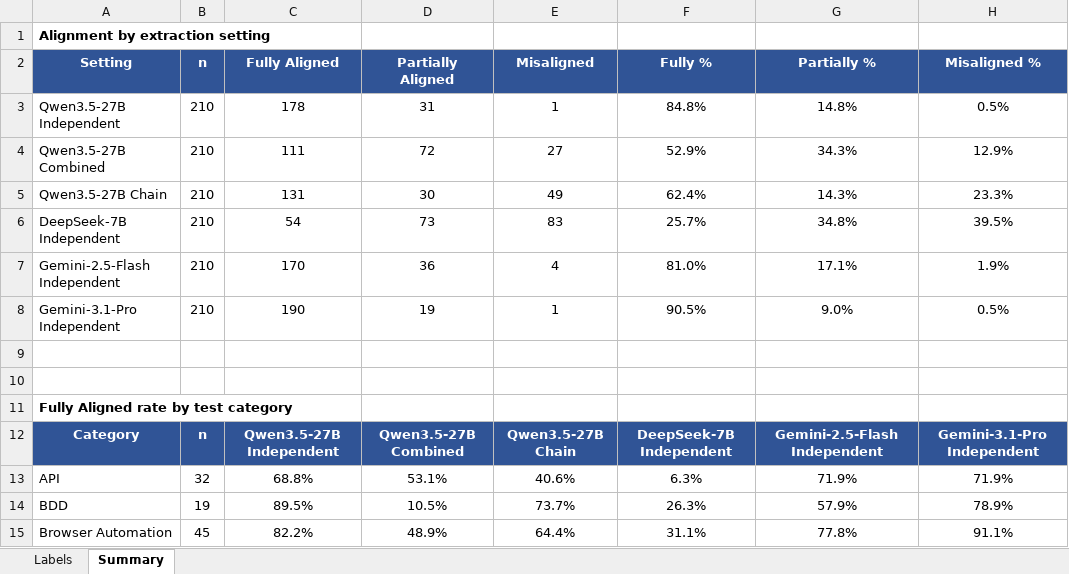
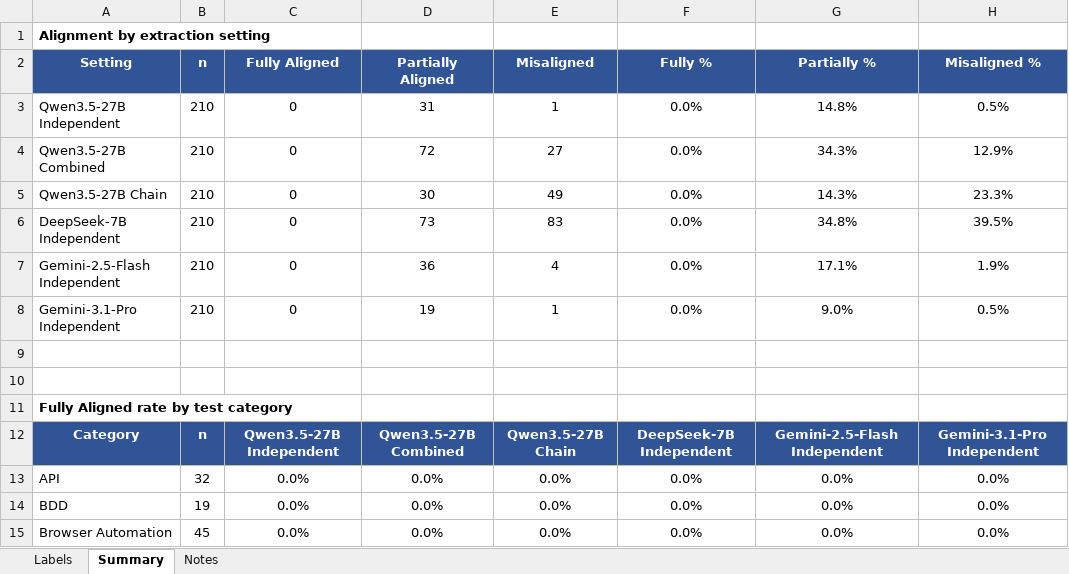
Before and after one commit to YundongShen/ICST_Test-Intent_Submit, an Excel workbook: Data/Comparison_Results/manual_review.xlsx, sheet Summary, drawn as a sheet; only a part is shown; values as stored, in another font and other column widths than the file's, no borders; the diff covers the shown part only; the diff names each change by its address in the sheet, - before the commit and + after, or states it on an @@ line.

Commit message:
Update manual review workbook with Most Aligned labels

```diff
--- a/Data/Comparison_Results/manual_review.xlsx (sheet Summary)
+++ b/Data/Comparison_Results/manual_review.xlsx (sheet Summary)
+sheet tab: Notes
-C3 (Fully Aligned): 178
+C3 (Fully Aligned): 0
-F3 (Fully %): 84.8%
+F3 (Fully %): 0.0%
-C4 (Fully Aligned): 111
+C4 (Fully Aligned): 0
-F4 (Fully %): 52.9%
+F4 (Fully %): 0.0%
-C5 (Fully Aligned): 131
+C5 (Fully Aligned): 0
-F5 (Fully %): 62.4%
+F5 (Fully %): 0.0%
-C6 (Fully Aligned): 54
+C6 (Fully Aligned): 0
-F6 (Fully %): 25.7%
+F6 (Fully %): 0.0%
-C7 (Fully Aligned): 170
+C7 (Fully Aligned): 0
-F7 (Fully %): 81.0%
+F7 (Fully %): 0.0%
-C8 (Fully Aligned): 190
+C8 (Fully Aligned): 0
-F8 (Fully %): 90.5%
+F8 (Fully %): 0.0%
-C13 (Fully Aligned): 68.8%
+C13 (Fully Aligned): 0.0%
-D13 (Partially Aligned): 53.1%
+D13 (Partially Aligned): 0.0%
-E13 (Misaligned): 40.6%
+E13 (Misaligned): 0.0%
-F13 (Fully %): 6.3%
+F13 (Fully %): 0.0%
-G13 (Partially %): 71.9%
+G13 (Partially %): 0.0%
-H13 (Misaligned %): 71.9%
+H13 (Misaligned %): 0.0%
-C14 (Fully Aligned): 89.5%
+C14 (Fully Aligned): 0.0%
-D14 (Partially Aligned): 10.5%
+D14 (Partially Aligned): 0.0%
-E14 (Misaligned): 73.7%
+E14 (Misaligned): 0.0%
-F14 (Fully %): 26.3%
+F14 (Fully %): 0.0%
-G14 (Partially %): 57.9%
+G14 (Partially %): 0.0%
-H14 (Misaligned %): 78.9%
+H14 (Misaligned %): 0.0%
-C15 (Fully Aligned): 82.2%
+C15 (Fully Aligned): 0.0%
-D15 (Partially Aligned): 48.9%
+D15 (Partially Aligned): 0.0%
-E15 (Misaligned): 64.4%
+E15 (Misaligned): 0.0%
-F15 (Fully %): 31.1%
+F15 (Fully %): 0.0%
-G15 (Partially %): 77.8%
+G15 (Partially %): 0.0%
-H15 (Misaligned %): 91.1%
+H15 (Misaligned %): 0.0%
```
Also changed, not shown: 17 edited cells elsewhere in this sheet, sheet Labels.
